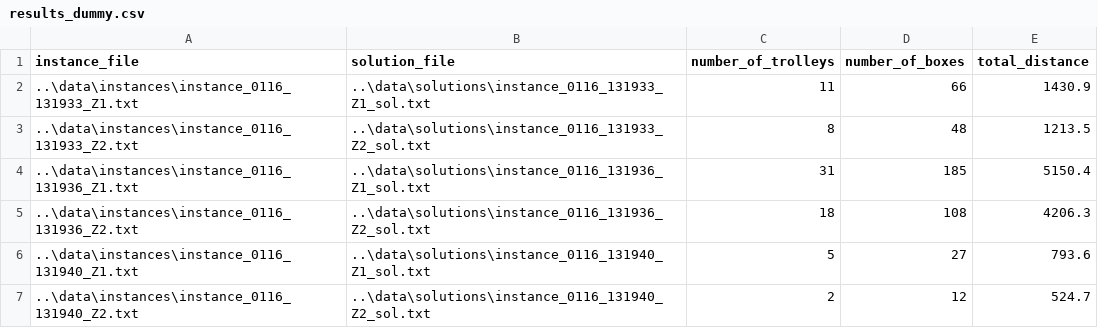
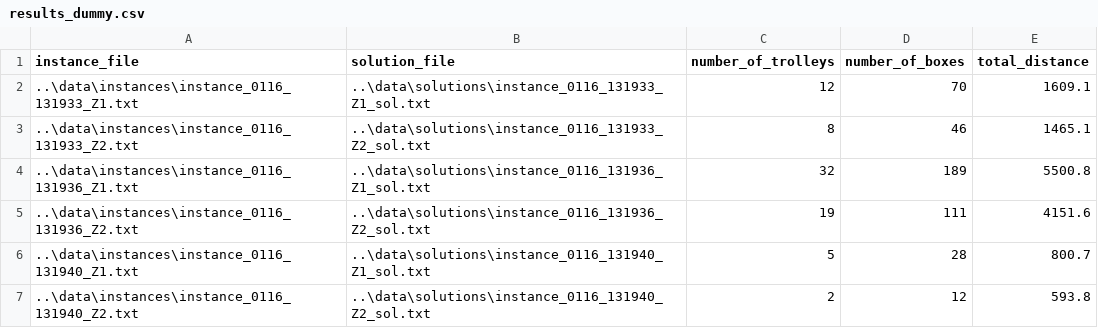
Before and after one commit to maxenceTroislouche/order-picking-algorithm, a CSV file: src/results_dummy.csv, drawn as a sheet.

```diff
--- a/src/results_dummy.csv
+++ b/src/results_dummy.csv
@@ -1,7 +1,7 @@
 instance_file,solution_file,number_of_trolleys,number_of_boxes,total_distance
-..\data\instances\instance_0116_131933_Z1.txt,..\data\solutions\instance_0116_131933_Z1_sol.txt,11,66,1430.9
-..\data\instances\instance_0116_131933_Z2.txt,..\data\solutions\instance_0116_131933_Z2_sol.txt,8,48,1213.5
-..\data\instances\instance_0116_131936_Z1.txt,..\data\solutions\instance_0116_131936_Z1_sol.txt,31,185,5150.4
-..\data\instances\instance_0116_131936_Z2.txt,..\data\solutions\instance_0116_131936_Z2_sol.txt,18,108,4206.3
-..\data\instances\instance_0116_131940_Z1.txt,..\data\solutions\instance_0116_131940_Z1_sol.txt,5,27,793.6
-..\data\instances\instance_0116_131940_Z2.txt,..\data\solutions\instance_0116_131940_Z2_sol.txt,2,12,524.7
+..\data\instances\instance_0116_131933_Z1.txt,..\data\solutions\instance_0116_131933_Z1_sol.txt,12,70,1609.1
+..\data\instances\instance_0116_131933_Z2.txt,..\data\solutions\instance_0116_131933_Z2_sol.txt,8,46,1465.1
+..\data\instances\instance_0116_131936_Z1.txt,..\data\solutions\instance_0116_131936_Z1_sol.txt,32,189,5500.8
+..\data\instances\instance_0116_131936_Z2.txt,..\data\solutions\instance_0116_131936_Z2_sol.txt,19,111,4151.6
+..\data\instances\instance_0116_131940_Z1.txt,..\data\solutions\instance_0116_131940_Z1_sol.txt,5,28,800.7
+..\data\instances\instance_0116_131940_Z2.txt,..\data\solutions\instance_0116_131940_Z2_sol.txt,2,12,593.8
```
Also changed, not shown: 4 other files.
